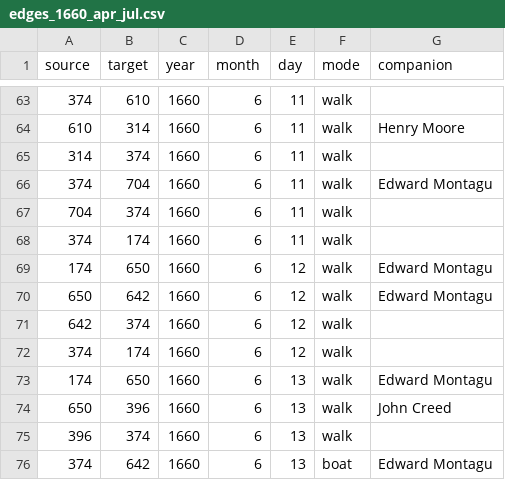
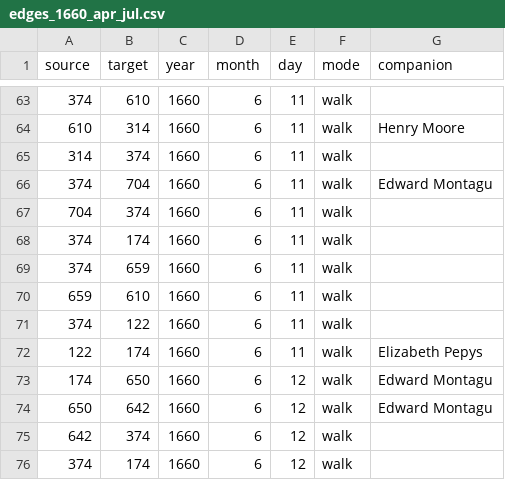
Before and after one commit to jmotis/networking-pepys, a CSV file: edges_1660_apr_jul.csv, drawn as a sheet; only a part is shown, gaps mark what is left out; the shorter side is filled out with more unchanged rows; the diff names each change by its address in the sheet, - before the commit and + after, or states it on an @@ line.

```diff
--- a/edges_1660_apr_jul.csv
+++ b/edges_1660_apr_jul.csv
+row 69: 374 | 659 | 1660 | 6 | 11 | walk
+row 70: 659 | 610 | 1660 | 6 | 11 | walk
+row 71: 374 | 122 | 1660 | 6 | 11 | walk
+row 72: 122 | 174 | 1660 | 6 | 11 | walk | Elizabeth Pepys
```
Also changed, not shown: edges_1660_aug_dec.csv, edges_1661_jan_jun.csv, 4 other files.
